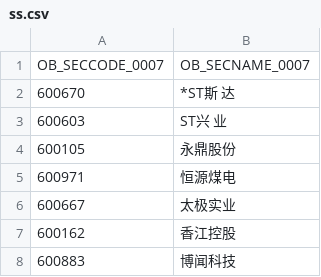
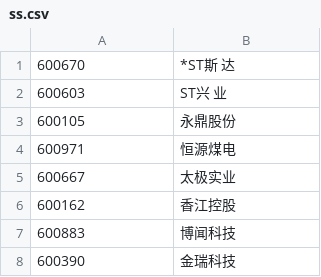
Before and after one commit to vipper36/dfwbi, a CSV file: trunk/httpd/ss.csv, drawn as a sheet; only a part is shown; the shorter side is filled out with more unchanged rows.

```diff
--- a/trunk/httpd/ss.csv
+++ b/trunk/httpd/ss.csv
@@ -1,2 +1 @@
-OB_SECCODE_0007,OB_SECNAME_0007
 600670,*ST斯 达
```
Also changed, not shown: 33 other files.
